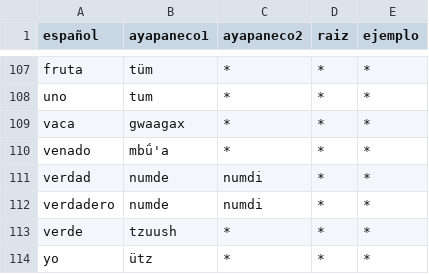
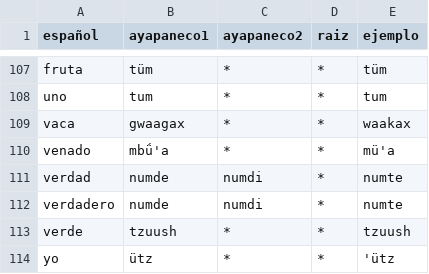
Before and after one commit to jhon-ran/ayapabot, a CSV file: db/dictionary.csv, drawn as a sheet; only a part is shown, gaps mark what is left out; the diff covers the shown part only; the diff names each change by its address in the sheet, - before the commit and + after, or states it on an @@ line.

```diff
--- a/db/dictionary.csv
+++ b/db/dictionary.csv
-E107 (ejemplo): *
+E107 (ejemplo): tüm
-E108 (ejemplo): *
+E108 (ejemplo): tum
-E109 (ejemplo): *
+E109 (ejemplo): waakax
-E110 (ejemplo): *
+E110 (ejemplo): mü'a
-E111:E112 (ejemplo): *
+E111:E112 (ejemplo): numte
-E113 (ejemplo): *
+E113 (ejemplo): tzuush
-E114 (ejemplo): *
+E114 (ejemplo): 'ütz
```
Also changed, not shown: 28 edited cells elsewhere in this file.
